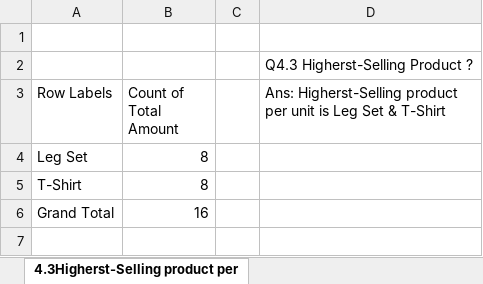
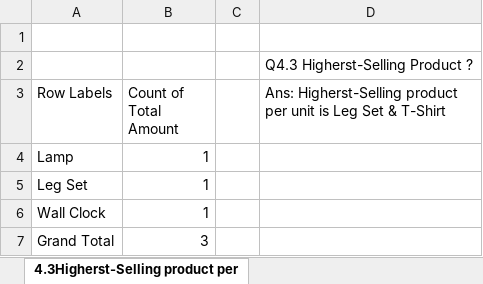
Before and after one commit to 27-TRISHULAMITRA/STRATEGIC-SALES-OPERATIONS-PERFORMANCE-Excel-Project, an Excel workbook: datasets/Strategic-Sales-Operations-Performamce Dashboard.xlsx, sheet 4.3Higherst-Selling product per, drawn as a sheet; values as stored, in another font and other column widths than the file's, no borders; removed rows and columns are numbered as before the commit, all else as after; the diff names each change by its address in the sheet, - before the commit and + after, or states it on an @@ line.

```diff
--- a/datasets/Strategic-Sales-Operations-Performamce Dashboard.xlsx (sheet 4.3Higherst-Selling product per)
+++ b/datasets/Strategic-Sales-Operations-Performamce Dashboard.xlsx (sheet 4.3Higherst-Selling product per)
+row 4: Lamp | 1
-B5 (Count of Total Amount): 8
+B5 (Count of Total Amount): 1
-row 5: T-Shirt | 8
+row 6: Wall Clock | 1
-B7 (Count of Total Amount): 16
+B7 (Count of Total Amount): 3
```
Also changed, not shown: sheet DASHBOARD, sheet 2.1 Region-Wise Product Sales, sheet 5.3Condition Formatting, sheet 5.3Monthly Sales Trend, sheet 4.3%of Fast Delivery, sheet 2.3Regional Average Delivery Ti, 5 more sheets, charts or pictures.
